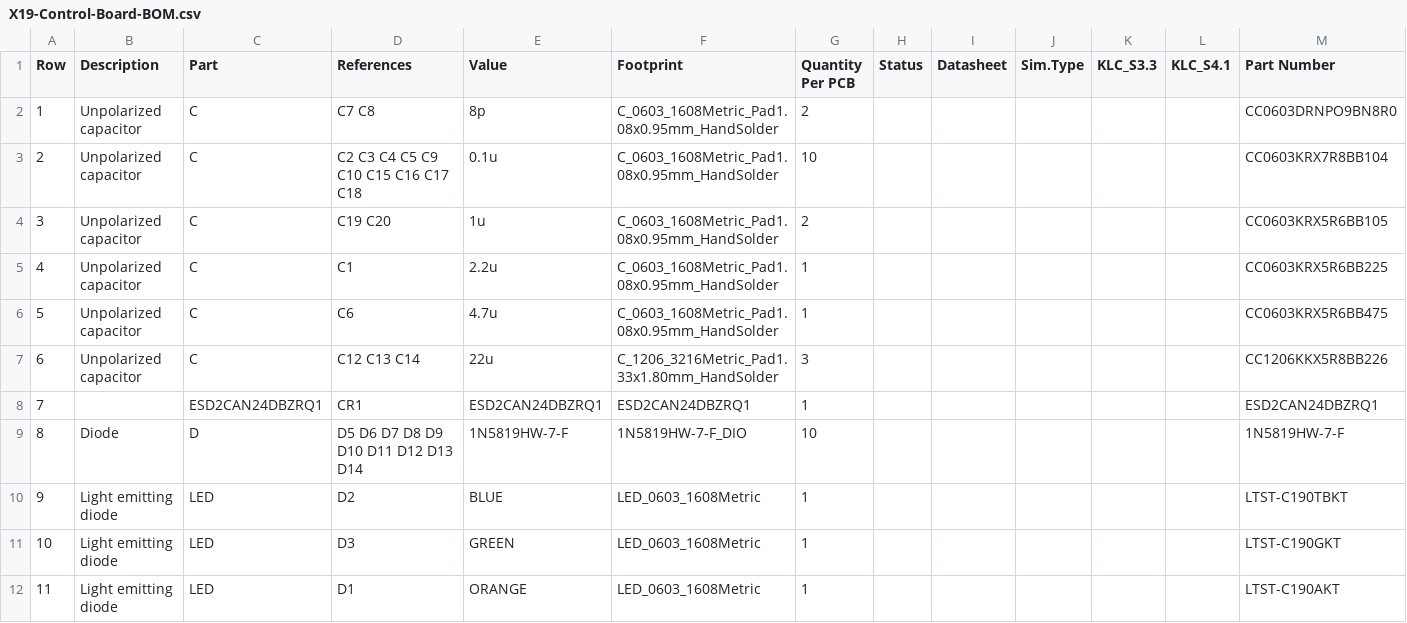
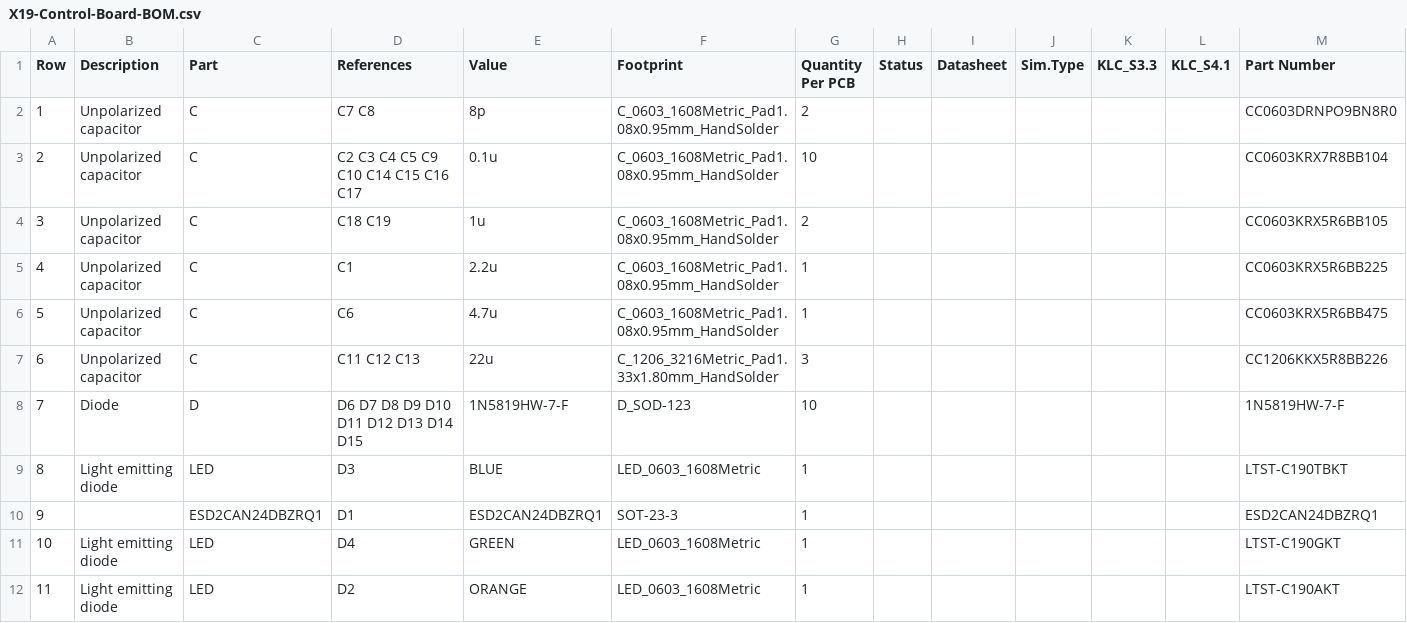
Before and after one commit to purduerov/X19-Control-Board, a CSV file: X19-Control-Board-BOM.csv, drawn as a sheet; only a part is shown; removed rows and columns are numbered as before the commit, all else as after; rows hold the shown columns only; the diff covers the shown part only; the diff names each change by its address in the sheet, - before the commit and + after, or states it on an @@ line.

```diff
--- a/X19-Control-Board-BOM.csv
+++ b/X19-Control-Board-BOM.csv
-D3 (References): C2 C3 C4 C5 C9 C10 C15 C16 C17 C18
+D3 (References): C2 C3 C4 C5 C9 C10 C14 C15 C16 C17
-D4 (References): C19 C20
+D4 (References): C18 C19
-D7 (References): C12 C13 C14
+D7 (References): C11 C12 C13
-row 8: 7 |  | ESD2CAN24DBZRQ1 | CR1 | ESD2CAN24DBZRQ1 | ESD2CAN24DBZRQ1 | 1 |  |  |  |  |  | ESD2CAN24DBZRQ1
@@ column A (Row) renumbered between rows 8 and 35 @@
-D8 (References): D5 D6 D7 D8 D9 D10 D11 D12 D13 D14
+D8 (References): D6 D7 D8 D9 D10 D11 D12 D13 D14 D15
-F8 (Footprint): 1N5819HW-7-F_DIO
+F8 (Footprint): D_SOD-123
-D9 (References): D2
+D9 (References): D3
+row 10: 9 |  | ESD2CAN24DBZRQ1 | D1 | ESD2CAN24DBZRQ1 | SOT-23-3 | 1 |  |  |  |  |  | ESD2CAN24DBZRQ1
-D11 (References): D3
+D11 (References): D4
-D12 (References): D1
+D12 (References): D2
```
Also changed, not shown: 4 added rows, 3 removed rows and 17 edited cells elsewhere in this file, 4 other files.
